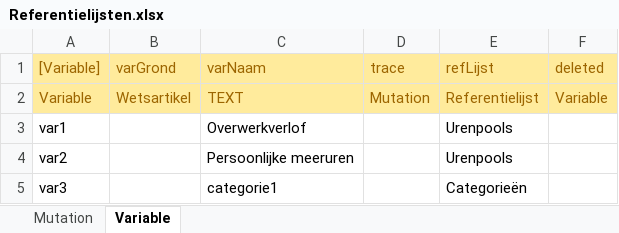
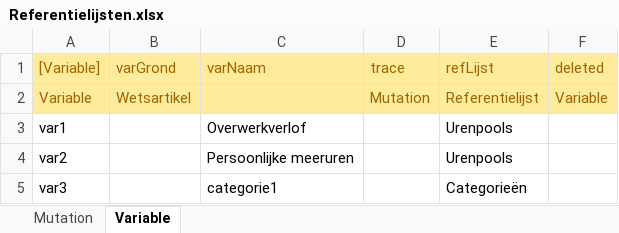
Before and after one commit to AmpersandTarski/ampersand-models, an Excel workbook: NVWA DTV/Referentielijsten.xlsx, sheet Variable, drawn as a sheet; only a part is shown; values as stored, in another font and other column widths than the file's, no borders; the diff names each change by its address in the sheet, - before the commit and + after, or states it on an @@ line.

```diff
--- a/NVWA DTV/Referentielijsten.xlsx (sheet Variable)
+++ b/NVWA DTV/Referentielijsten.xlsx (sheet Variable)
-C2 (varNaam): TEXT
+C2 (varNaam): (empty)
```
Also changed, not shown: sheet Mutation, NVWA DTV/DTV_populaties.xlsx, 16 other files.
